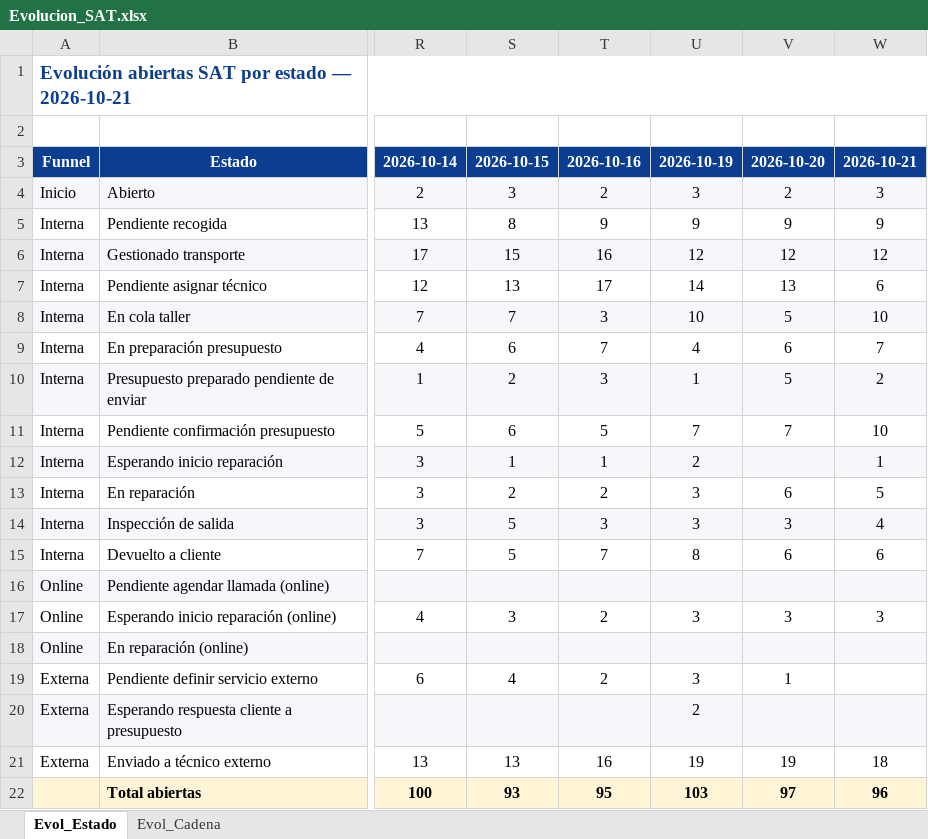
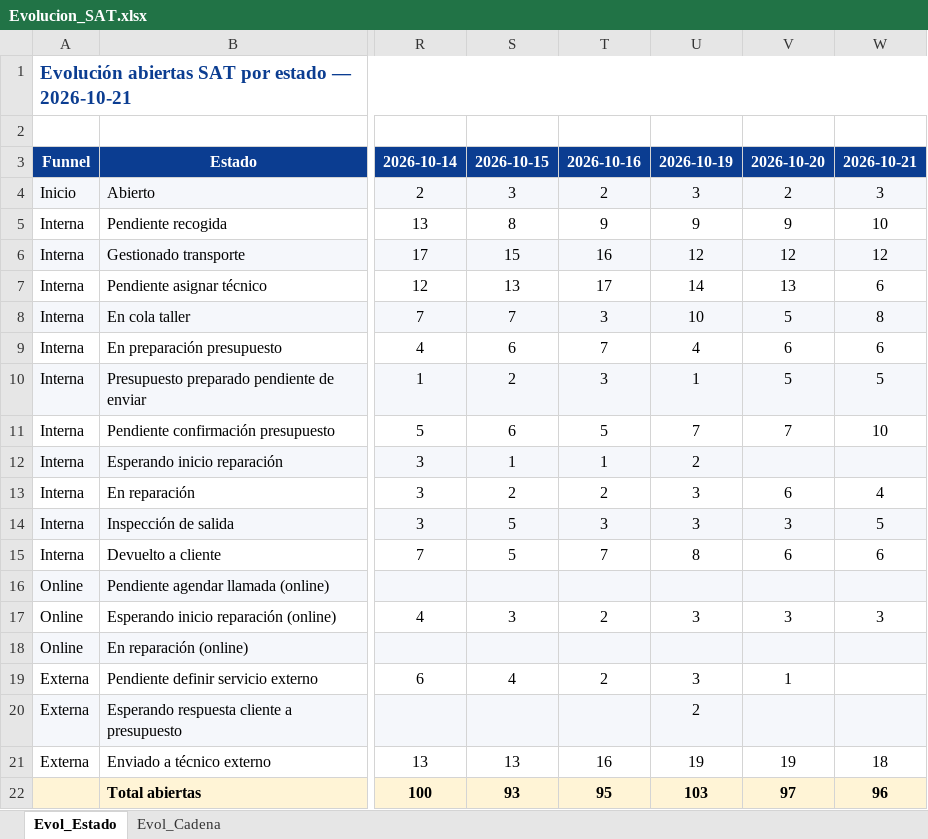
Before and after one commit to iortizfigueroa/leaseir-sat-dashboard, an Excel workbook: output/Evolucion_SAT.xlsx, sheet Evol_Estado, drawn as a sheet; only a part is shown, gaps mark what is left out; values as stored, in another font and other column widths than the file's, no borders; the diff names each change by its address in the sheet, - before the commit and + after, or states it on an @@ line.

```diff
--- a/output/Evolucion_SAT.xlsx (sheet Evol_Estado)
+++ b/output/Evolucion_SAT.xlsx (sheet Evol_Estado)
-W5: 9
+W5: 10
-W8: 10
+W8: 8
-W9: 7
+W9: 6
-W10: 2
+W10: 5
-W12: 1
+W12: (empty)
-W13: 5
+W13: 4
-W14: 4
+W14: 5
```
Also changed, not shown: sheet Evol_Cadena, 7 other files.
